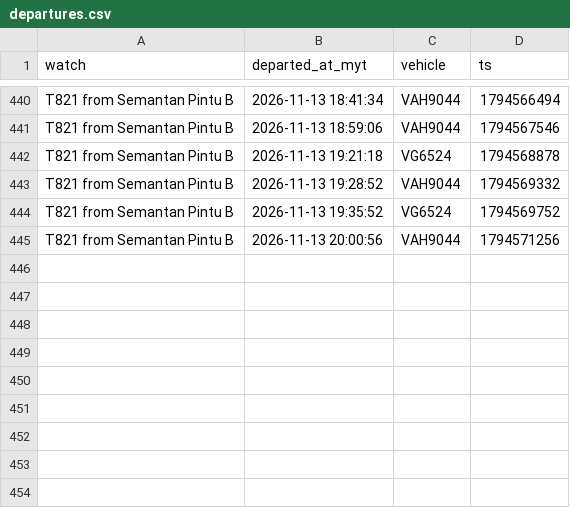
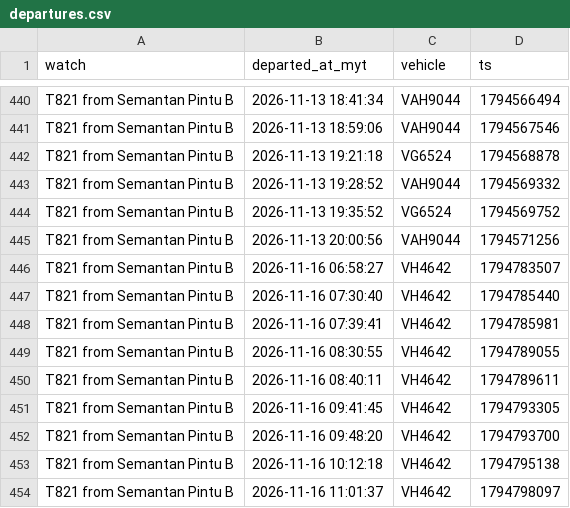
Before and after one commit to yingyangmy/bus-tracker, a CSV file: data/departures.csv, drawn as a sheet; only a part is shown, gaps mark what is left out; the diff names each change by its address in the sheet, - before the commit and + after, or states it on an @@ line.

Commit message:
Update bus data

```diff
--- a/data/departures.csv
+++ b/data/departures.csv
+row 446: T821 from Semantan Pintu B | 2026-11-16 06:58:27 | VH4642 | 1794783507
+row 447: T821 from Semantan Pintu B | 2026-11-16 07:30:40 | VH4642 | 1794785440
+row 448: T821 from Semantan Pintu B | 2026-11-16 07:39:41 | VH4642 | 1794785981
+row 449: T821 from Semantan Pintu B | 2026-11-16 08:30:55 | VH4642 | 1794789055
+row 450: T821 from Semantan Pintu B | 2026-11-16 08:40:11 | VH4642 | 1794789611
+row 451: T821 from Semantan Pintu B | 2026-11-16 09:41:45 | VH4642 | 1794793305
+row 452: T821 from Semantan Pintu B | 2026-11-16 09:48:20 | VH4642 | 1794793700
+row 453: T821 from Semantan Pintu B | 2026-11-16 10:12:18 | VH4642 | 1794795138
+row 454: T821 from Semantan Pintu B | 2026-11-16 11:01:37 | VH4642 | 1794798097
```
Also changed, not shown: 1 other file.
